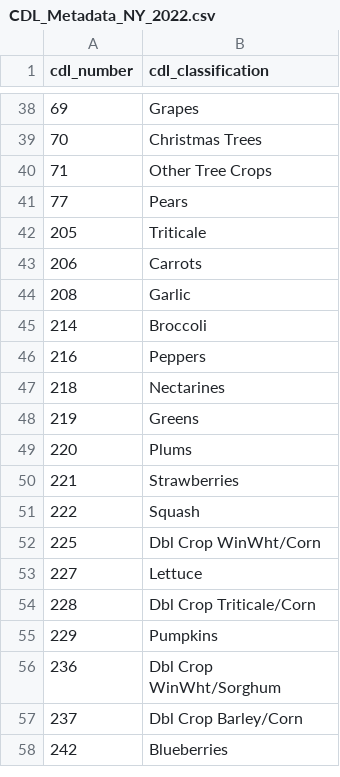
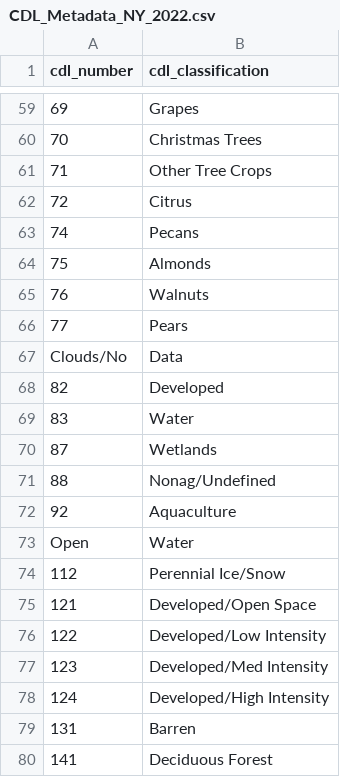
Before and after one commit to chloecho31/cornell, a CSV file: Long_Term_Pest_Data/Landscape/CDL_Metadata_NY_2022.csv, drawn as a sheet; only a part is shown, gaps mark what is left out; the shorter side is filled out with more unchanged rows; the diff covers the shown part only; the diff names each change by its address in the sheet, - before the commit and + after, or states it on an @@ line.

```diff
--- a/Long_Term_Pest_Data/Landscape/CDL_Metadata_NY_2022.csv
+++ b/Long_Term_Pest_Data/Landscape/CDL_Metadata_NY_2022.csv
+row 62: 72 | Citrus
+row 63: 74 | Pecans
+row 64: 75 | Almonds
+row 65: 76 | Walnuts
+row 67: Clouds/No | Data
+row 68: 82 | Developed
+row 69: 83 | Water
+row 70: 87 | Wetlands
+row 71: 88 | Nonag/Undefined
+row 72: 92 | Aquaculture
+row 73: Open | Water
+row 74: 112 | Perennial Ice/Snow
+row 75: 121 | Developed/Open Space
+row 76: 122 | Developed/Low Intensity
+row 77: 123 | Developed/Med Intensity
+row 78: 124 | Developed/High Intensity
+row 79: 131 | Barren
+row 80: 141 | Deciduous Forest
```
Also changed, not shown: 53 added rows, 1 removed row and 1 edited cell elsewhere in this file, 8 other files.
